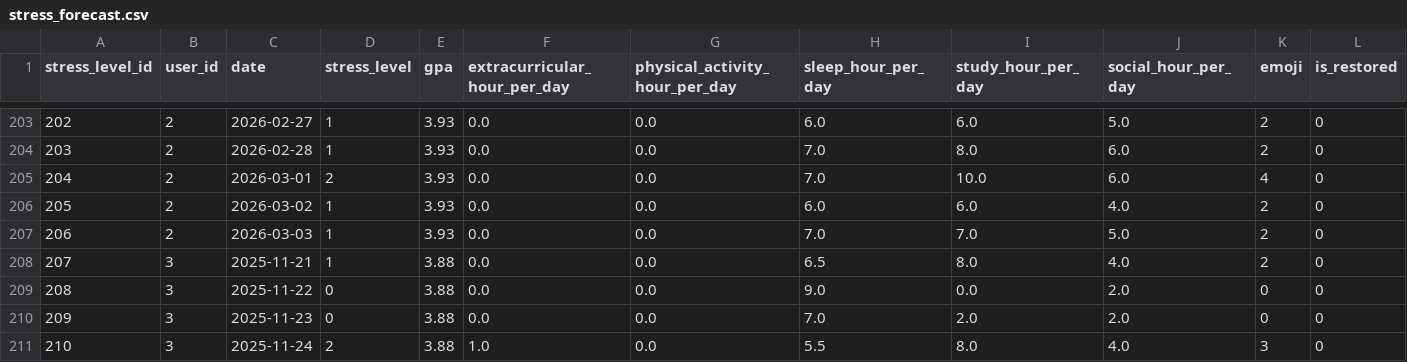
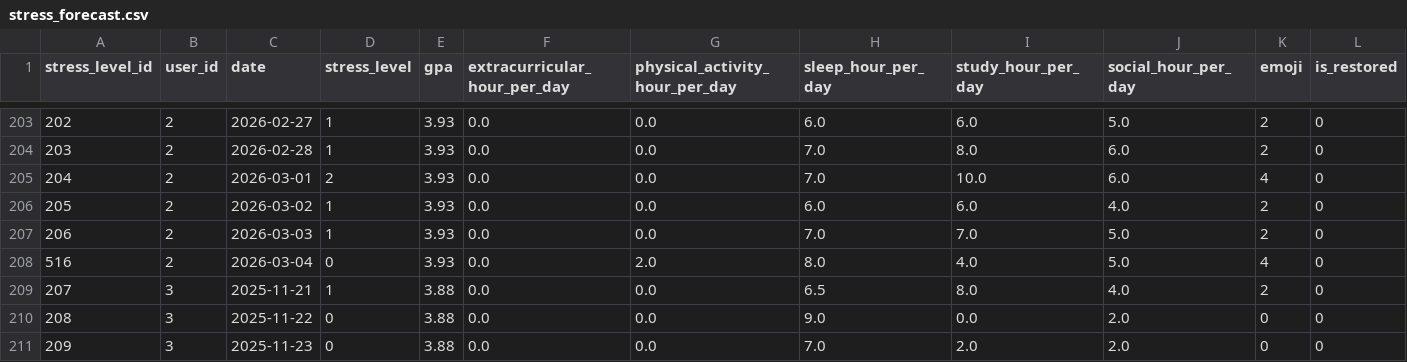
Before and after one commit to akbarekaputra01/nostressia, a CSV file: nostressia-machine-learning/Stress-Forecast/datasets/stress_forecast.csv, drawn as a sheet; only a part is shown, gaps mark what is left out; the shorter side is filled out with more unchanged rows; rows hold the shown columns only; the diff names each change by its address in the sheet, - before the commit and + after, or states it on an @@ line.

```diff
--- a/nostressia-machine-learning/Stress-Forecast/datasets/stress_forecast.csv
+++ b/nostressia-machine-learning/Stress-Forecast/datasets/stress_forecast.csv
+row 208: 516 | 2 | 2026-03-04 | 0 | 3.93 | 0.0 | 2.0 | 8.0 | 4.0 | 5.0 | 4 | 0
```
